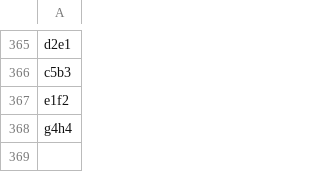
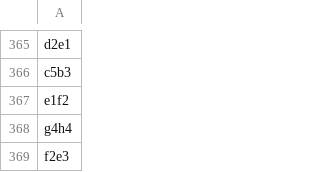
Before and after one commit to TomCasavant/latex-chess, a CSV file: games/current_game.csv, drawn as a sheet; only a part is shown, gaps mark what is left out.

```diff
--- a/games/current_game.csv
+++ b/games/current_game.csv
@@ -368 +368,2 @@ e1f2
 g4h4
+f2e3
```
